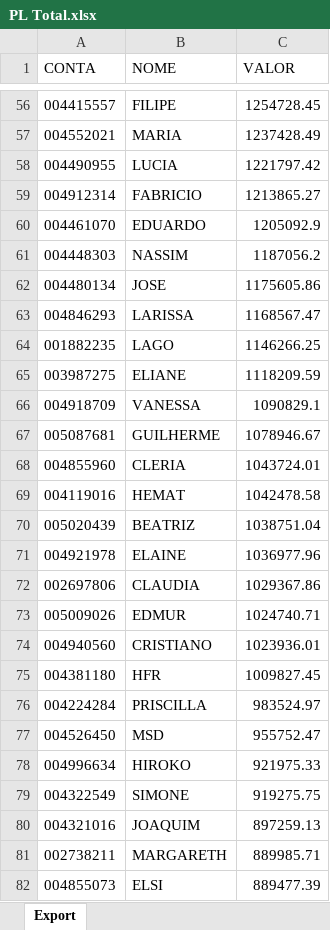
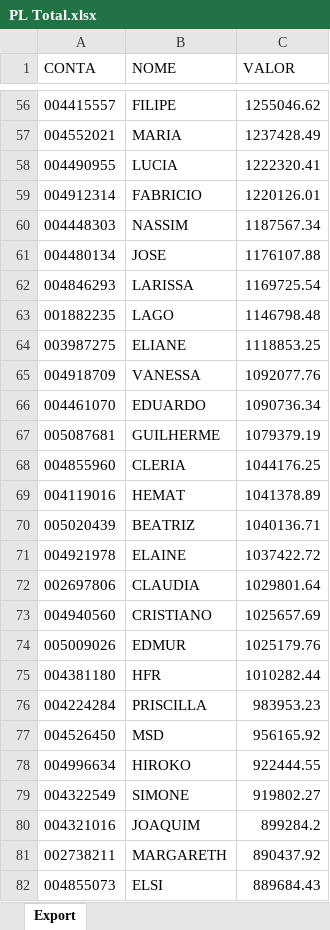
Before and after one commit to lauroteles/Mesa_de_opera-es, an Excel workbook: PL Total.xlsx, sheet Export, drawn as a sheet; only a part is shown, gaps mark what is left out; values as stored, in another font and other column widths than the file's, no borders; removed rows and columns are numbered as before the commit, all else as after; the diff covers the shown part only; the diff names each change by its address in the sheet, - before the commit and + after, or states it on an @@ line.

```diff
--- a/PL Total.xlsx (sheet Export)
+++ b/PL Total.xlsx (sheet Export)
-C56 (VALOR): 1254728.45
+C56 (VALOR): 1255046.62
-C58 (VALOR): 1221797.42
+C58 (VALOR): 1222320.41
-C59 (VALOR): 1213865.27
+C59 (VALOR): 1220126.01
-row 60: 004461070 | EDUARDO | 1205092.9
-C60 (VALOR): 1187056.2
+C60 (VALOR): 1187567.34
-C61 (VALOR): 1175605.86
+C61 (VALOR): 1176107.88
-C62 (VALOR): 1168567.47
+C62 (VALOR): 1169725.54
-C63 (VALOR): 1146266.25
+C63 (VALOR): 1146798.48
-C64 (VALOR): 1118209.59
+C64 (VALOR): 1118853.25
-C65 (VALOR): 1090829.1
+C65 (VALOR): 1092077.76
+row 66: 004461070 | EDUARDO | 1090736.34
-C67 (VALOR): 1078946.67
+C67 (VALOR): 1079379.19
-C68 (VALOR): 1043724.01
+C68 (VALOR): 1044176.25
-C69 (VALOR): 1042478.58
+C69 (VALOR): 1041378.89
-C70 (VALOR): 1038751.04
+C70 (VALOR): 1040136.71
-C71 (VALOR): 1036977.96
+C71 (VALOR): 1037422.72
-C72 (VALOR): 1029367.86
+C72 (VALOR): 1029801.64
-row 73: 005009026 | EDMUR | 1024740.71
-C73 (VALOR): 1023936.01
+C73 (VALOR): 1025657.69
+row 74: 005009026 | EDMUR | 1025179.76
-C75 (VALOR): 1009827.45
+C75 (VALOR): 1010282.44
-C76 (VALOR): 983524.97
+C76 (VALOR): 983953.23
-C77 (VALOR): 955752.47
+C77 (VALOR): 956165.92
-C78 (VALOR): 921975.33
+C78 (VALOR): 922444.55
-C79 (VALOR): 919275.75
+C79 (VALOR): 919802.27
-C80 (VALOR): 897259.13
+C80 (VALOR): 899284.2
-C81 (VALOR): 889985.71
+C81 (VALOR): 890437.92
-C82 (VALOR): 889477.39
+C82 (VALOR): 889684.43
```
Also changed, not shown: 39 added rows, 33 removed rows and 415 edited cells elsewhere in this sheet, Curva_comdinheiro.xlsx, Posição.xlsx, 2 other files.
